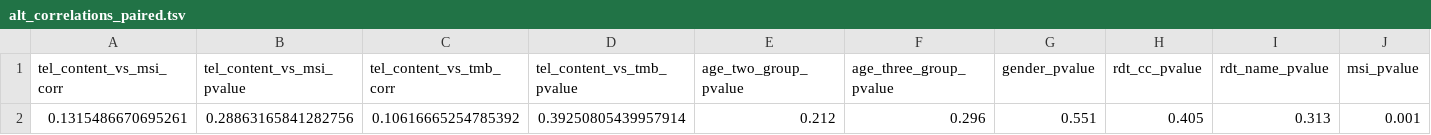
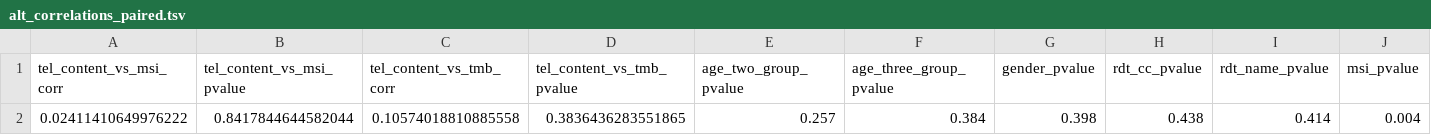
Before and after one commit to d3b-center/hope-cohort-analysis, a TSV file: results/alt_correlations/alt_correlations_paired.tsv, drawn as a sheet; only a part is shown; removed rows and columns are numbered as before the commit, all else as after; rows hold the shown columns only; the diff names each change by its address in the sheet, - before the commit and + after, or states it on an @@ line.

```diff
--- a/results/alt_correlations/alt_correlations_paired.tsv
+++ b/results/alt_correlations/alt_correlations_paired.tsv
-row 2: 0.1315486670695261 | 0.28863165841282756 | 0.10616665254785392 | 0.39250805439957914 | 0.212 | 0.296 | 0.551 | 0.405 | 0.313 | 0.001
+row 2: 0.02411410649976222 | 0.8417844644582044 | 0.10574018810885558 | 0.3836436283551865 | 0.257 | 0.384 | 0.398 | 0.438 | 0.414 | 0.004
```
Also changed, not shown: results/major_snv/alt_msi_correlation_with_snv.tsv, 48 other files.
